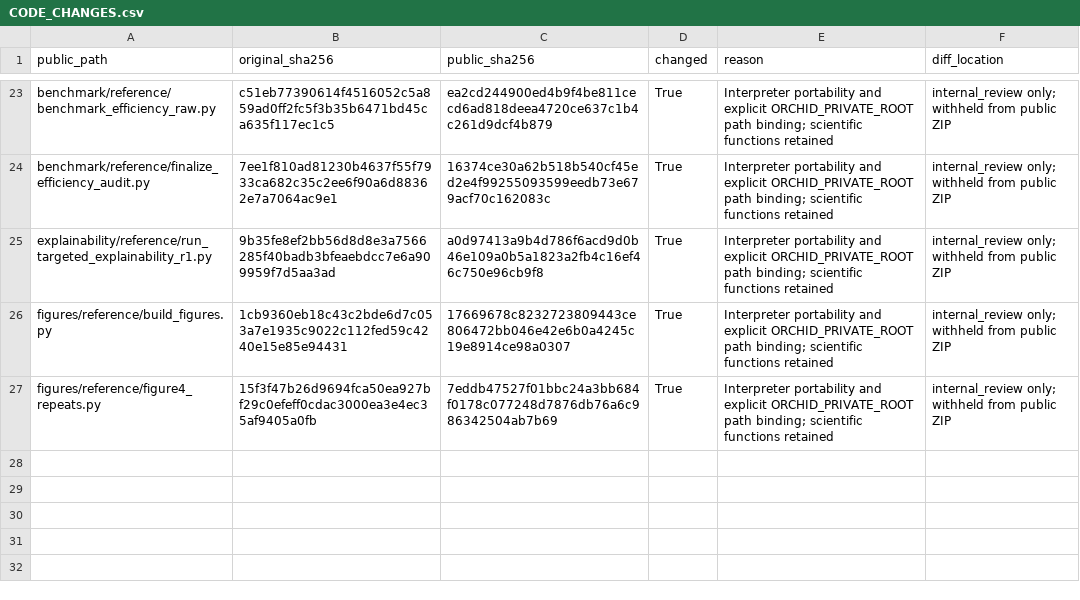
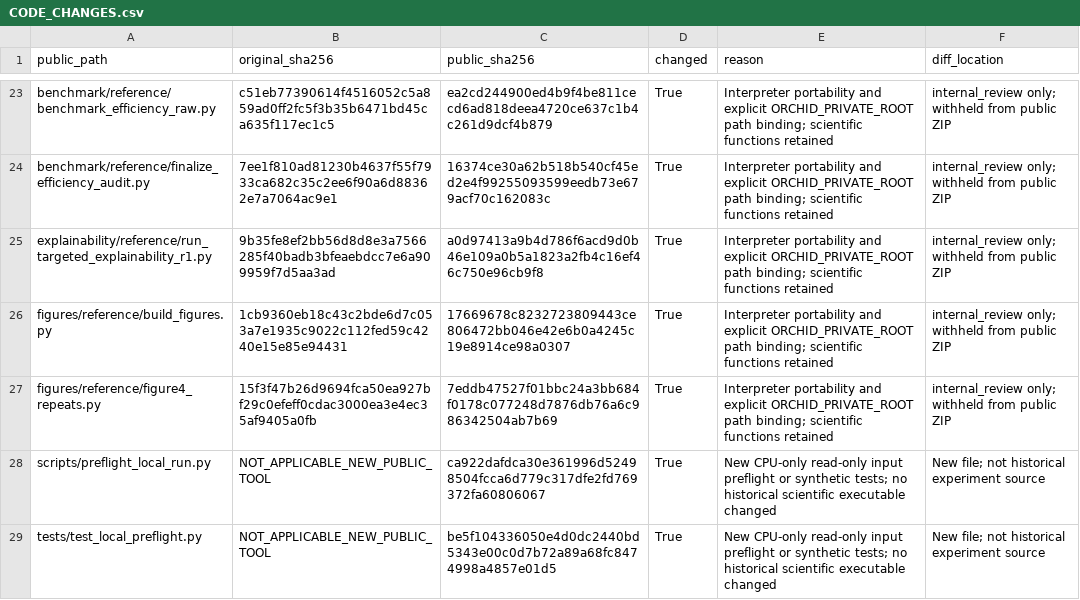
Before and after one commit to heedbs/YHY, a CSV file: docs/provenance/CODE_CHANGES.csv, drawn as a sheet; only a part is shown, gaps mark what is left out.

Commit message:
docs: consolidate guidance; add CPU-only exact-input preflight

```diff
--- a/docs/provenance/CODE_CHANGES.csv
+++ b/docs/provenance/CODE_CHANGES.csv
@@ -27 +27,3 @@ figures/reference/build_figures.py,1cb9360eb18c43c2bde6d7c053a7e1935c9022c112fed
 figures/reference/figure4_repeats.py,15f3f47b26d9694fca50ea927bf29c0efeff0cdac3000ea3e4ec35af9405a0fb,7eddb47527f01bbc24a3bb684f0178c077248d7876db76a6c986342504ab7b69,True,Interpreter portability and explicit ORCHID_PRIVATE_ROOT path binding; scientific functions retained,internal_review only; withheld from public ZIP
+scripts/preflight_local_run.py,NOT_APPLICABLE_NEW_PUBLIC_TOOL,ca922dafdca30e361996d52498504fcca6d779c317dfe2fd769372fa60806067,True,New CPU-only read-only input preflight or synthetic tests; no historical scientific executable changed,New file; not historical experiment source
+tests/test_local_preflight.py,NOT_APPLICABLE_NEW_PUBLIC_TOOL,be5f104336050e4d0dc2440bd5343e00c0d7b72a89a68fc8474998a4857e01d5,True,New CPU-only read-only input preflight or synthetic tests; no historical scientific executable changed,New file; not historical experiment source
```
Also changed, not shown: docs/audits/REPRODUCTION_READINESS.csv, 14 other files.
